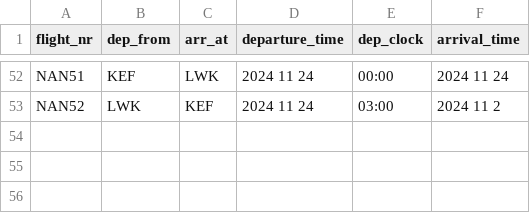
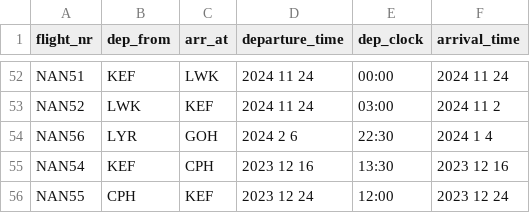
Before and after one commit to haukurbjarnas/NaN-Final-version, a CSV file: files/flights.csv, drawn as a sheet; only a part is shown, gaps mark what is left out.

```diff
--- a/files/flights.csv
+++ b/files/flights.csv
@@ -53 +53,4 @@ NAN51,KEF,LWK,2024 11 24,00:00,2024 11 24
 NAN52,LWK,KEF,2024 11 24,03:00,2024 11 2
+NAN56,LYR,GOH,2024 2 6,22:30,2024 1 4
+NAN54,KEF,CPH,2023 12 16,13:30,2023 12 16
+NAN55,CPH,KEF,2023 12 24,12:00,2023 12 24
```
Also changed, not shown: files/crew.csv, files/destinations.csv, 2 other files.
